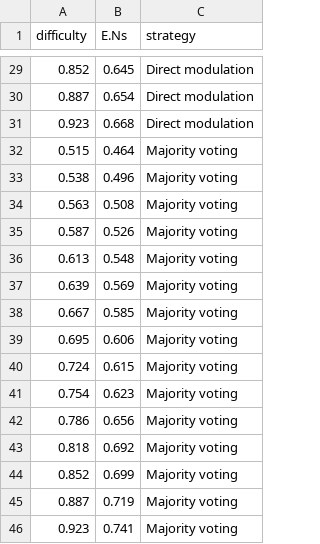
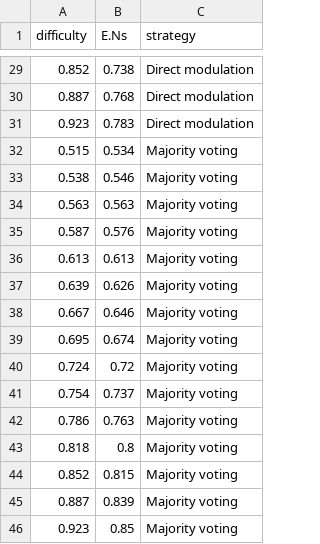
Before and after one commit to Pold87/blockchain-swarm-robotics, a CSV file: evaluation/fake_python_exit.csv, drawn as a sheet; only a part is shown, gaps mark what is left out; the diff covers the shown part only.

```diff
--- a/evaluation/fake_python_exit.csv
+++ b/evaluation/fake_python_exit.csv
@@ -29,18 +29,18 @@ difficulty,E.Ns,strategy
-0.852,0.645,Direct modulation
-0.887,0.654,Direct modulation
-0.923,0.668,Direct modulation
-0.515,0.464,Majority voting
-0.538,0.496,Majority voting
-0.563,0.508,Majority voting
-0.587,0.526,Majority voting
-0.613,0.548,Majority voting
-0.639,0.569,Majority voting
-0.667,0.585,Majority voting
-0.695,0.606,Majority voting
-0.724,0.615,Majority voting
-0.754,0.623,Majority voting
-0.786,0.656,Majority voting
-0.818,0.692,Majority voting
-0.852,0.699,Majority voting
-0.887,0.719,Majority voting
-0.923,0.741,Majority voting
+0.852,0.738,Direct modulation
+0.887,0.768,Direct modulation
+0.923,0.783,Direct modulation
+0.515,0.534,Majority voting
+0.538,0.546,Majority voting
+0.563,0.563,Majority voting
+0.587,0.576,Majority voting
+0.613,0.613,Majority voting
+0.639,0.626,Majority voting
+0.667,0.646,Majority voting
+0.695,0.674,Majority voting
+0.724,0.72,Majority voting
+0.754,0.737,Majority voting
+0.786,0.763,Majority voting
+0.818,0.8,Majority voting
+0.852,0.815,Majority voting
+0.887,0.839,Majority voting
+0.923,0.85,Majority voting
```
Also changed, not shown: 27 edited cells elsewhere in this file, evaluation/fake_python_cons.csv, 2 other files.
